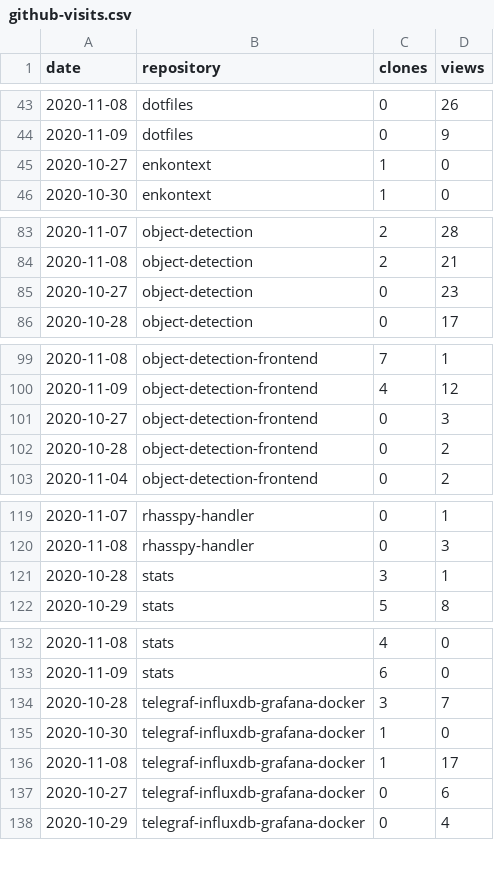
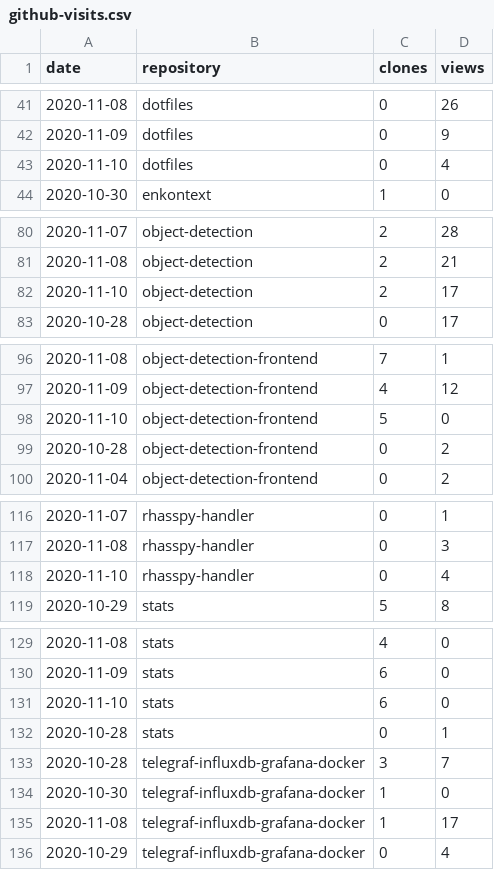
Before and after one commit to cristianpb/stats, a CSV file: github-visits.csv, drawn as a sheet; only a part is shown, gaps mark what is left out; removed rows and columns are numbered as before the commit, all else as after; the diff covers the shown part only; the diff names each change by its address in the sheet, - before the commit and + after, or states it on an @@ line.

```diff
--- a/github-visits.csv
+++ b/github-visits.csv
-row 45: 2020-10-27 | enkontext | 1 | 0
+row 43: 2020-11-10 | dotfiles | 0 | 4
-row 85: 2020-10-27 | object-detection | 0 | 23
+row 82: 2020-11-10 | object-detection | 2 | 17
-row 101: 2020-10-27 | object-detection-frontend | 0 | 3
+row 98: 2020-11-10 | object-detection-frontend | 5 | 0
-row 121: 2020-10-28 | stats | 3 | 1
+row 118: 2020-11-10 | rhasspy-handler | 0 | 4
+row 131: 2020-11-10 | stats | 6 | 0
+row 132: 2020-10-28 | stats | 0 | 1
-row 137: 2020-10-27 | telegraf-influxdb-grafana-docker | 0 | 6
```
Also changed, not shown: 2 added rows, 4 removed rows and 1 edited cell elsewhere in this file, github-repositories.csv.
